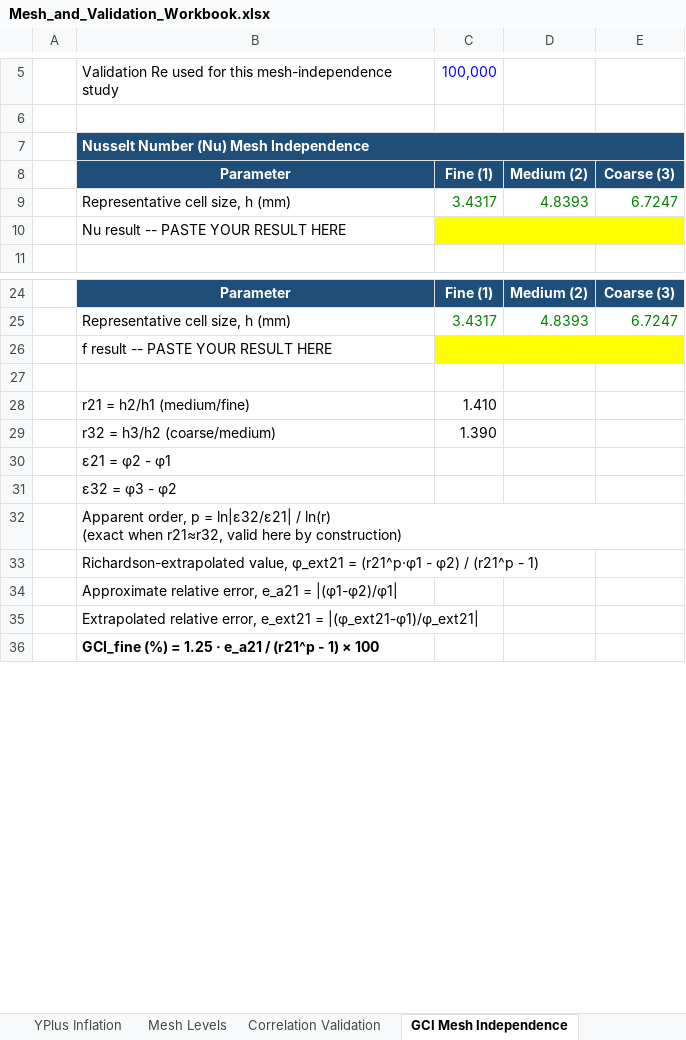
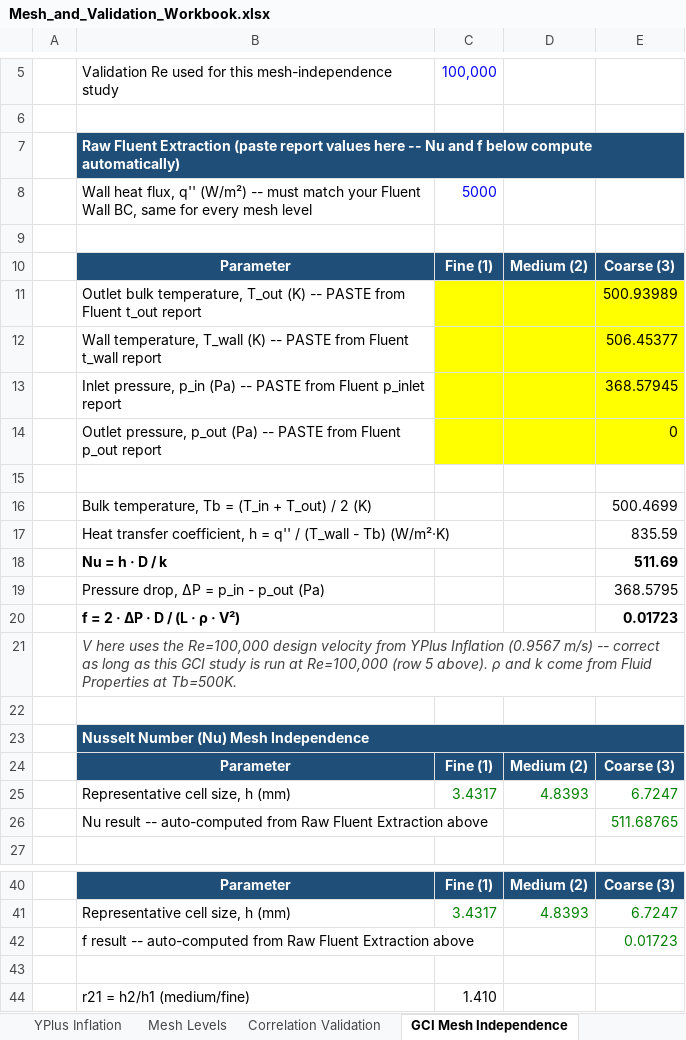
Before and after one commit to dhagax100/dhagax100, an Excel workbook: thesis/mesh-validation/Mesh_and_Validation_Workbook.xlsx, sheet GCI Mesh Independence, drawn as a sheet; only a part is shown, gaps mark what is left out; the shorter side is filled out with more unchanged rows; values as stored, in another font and other column widths than the file's, no borders; conditional formats not drawn; removed rows and columns are numbered as before the commit, all else as after; the diff names each change by its address in the sheet, - before the commit and + after, or states it on an @@ line.

```diff
--- a/thesis/mesh-validation/Mesh_and_Validation_Workbook.xlsx (sheet GCI Mesh Independence)
+++ b/thesis/mesh-validation/Mesh_and_Validation_Workbook.xlsx (sheet GCI Mesh Independence)
+row 7:  | Raw Fluent Extraction (paste report values here -- Nu and f below compute automatically)
+row 8:  | Wall heat flux, q'' (W/m²) -- must match your Fluent Wall BC, same for every mesh level | 5000
+row 9: (empty)
+row 10:  | Parameter | Fine (1) | Medium (2) | Coarse (3)
+row 11:  | Outlet bulk temperature, T_out (K) -- PASTE from Fluent t_out report |  |  | 500.93989
+row 12:  | Wall temperature, T_wall (K) -- PASTE from Fluent t_wall report |  |  | 506.45377
+row 13:  | Inlet pressure, p_in (Pa) -- PASTE from Fluent p_inlet report |  |  | 368.57945
+row 14:  | Outlet pressure, p_out (Pa) -- PASTE from Fluent p_out report |  |  | 0
+row 15: (empty)
+row 16:  | Bulk temperature, Tb = (T_in + T_out) / 2 (K) |  |  | 500.4699
+row 17:  | Heat transfer coefficient, h = q'' / (T_wall - Tb) (W/m²·K) |  |  | 835.59
+row 18:  | Nu = h · D / k |  |  | 511.69
+row 19:  | Pressure drop, ΔP = p_in - p_out (Pa) |  |  | 368.5795
+row 20:  | f = 2 · ΔP · D / (L · ρ · V²) |  |  | 0.01723
+row 21:  | V here uses the Re=100,000 design velocity from YPlus Inflation (0.9567 m/s) -- correct as long as this GCI study is run at Re=100,000 (row 5 above). ρ and k come from Fluid Properties at Tb=500K.
+row 22: (empty)
-row 10:  | Nu result -- PASTE YOUR RESULT HERE
+row 26:  | Nu result -- auto-computed from Raw Fluent Extraction above |  |  | 511.68765
-row 26:  | f result -- PASTE YOUR RESULT HERE
+row 42:  | f result -- auto-computed from Raw Fluent Extraction above |  |  | 0.01723
```
Also changed, not shown: formulas that keep their value.
